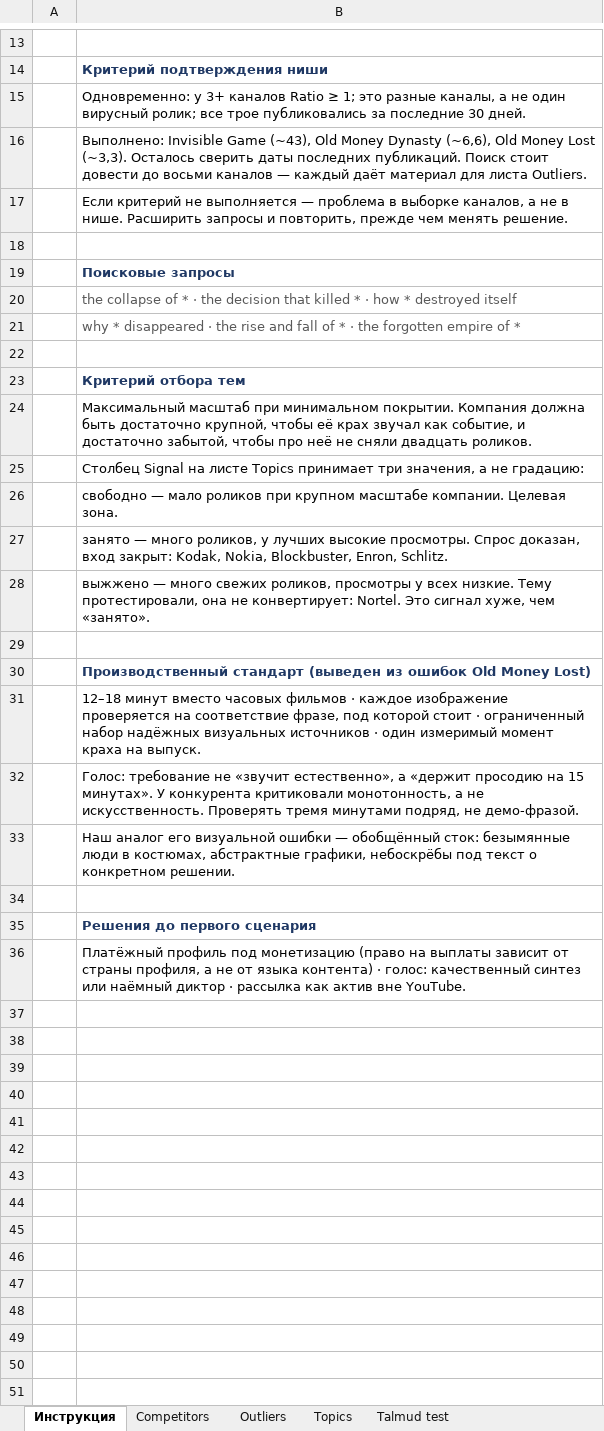
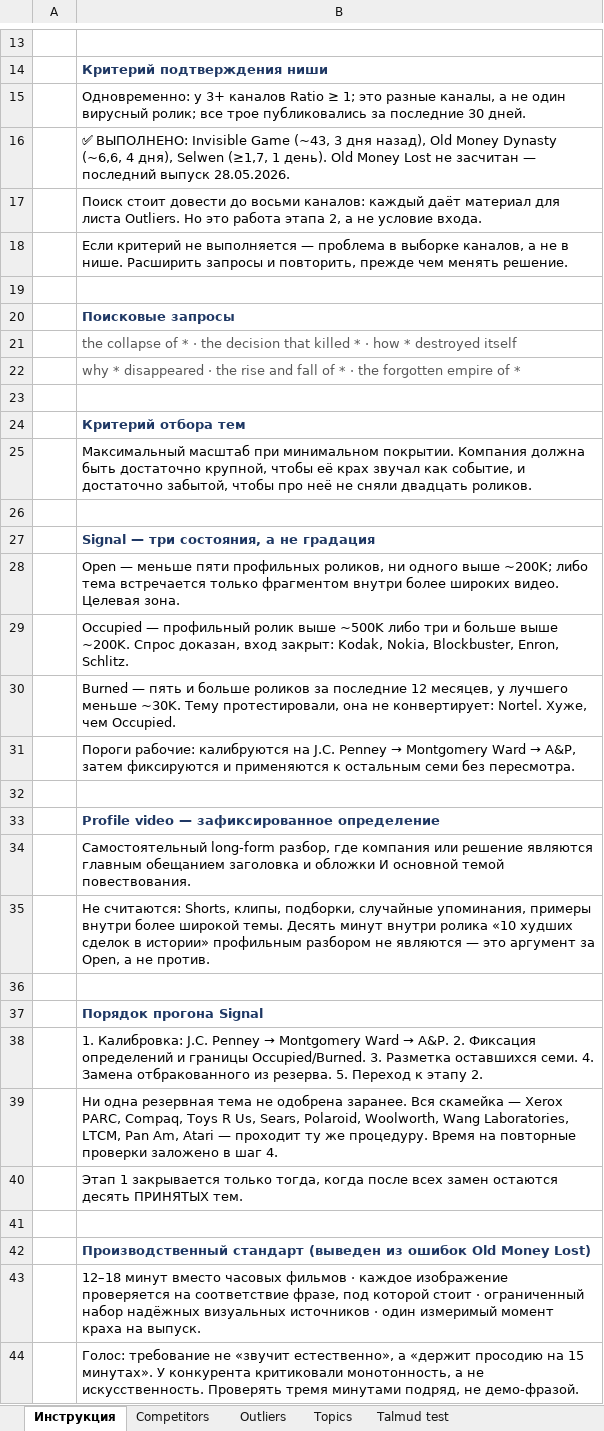
Before and after one commit to vadimsheinberg-beep/SadTalker, an Excel workbook: youtube/niche-tracker.xlsx, sheet Инструкция, drawn as a sheet; only a part is shown, gaps mark what is left out; the shorter side is filled out with more unchanged rows; values as stored, in another font and other column widths than the file's, no borders; addresses are those after the commit; the diff names each change by its address in the sheet, - before the commit and + after, or states it on an @@ line.

```diff
--- a/youtube/niche-tracker.xlsx (sheet Инструкция)
+++ b/youtube/niche-tracker.xlsx (sheet Инструкция)
-B16: Выполнено: Invisible Game (~43), Old Money Dynasty (~6,6), Old Money Lost (~3,3). Осталось сверить даты последних публикаций. Поиск стоит довести до восьми каналов — каждый даёт материал для листа Outliers.
+B16: ✅ ВЫПОЛНЕНО: Invisible Game (~43, 3 дня назад), Old Money Dynasty (~6,6, 4 дня), Selwen (≥1,7, 1 день). Old Money Lost не засчитан — последний выпуск 28.05.2026.
+row 17:  | Поиск стоит довести до восьми каналов: каждый даёт материал для листа Outliers. Но это работа этапа 2, а не условие входа.
+row 26: (empty)
-B27: Столбец Signal на листе Topics принимает три значения, а не градацию:
+B27: Signal — три состояния, а не градация
@@ B27 bold: off → on, text colour: black → #1F3864 @@
-B28: свободно — мало роликов при крупном масштабе компании. Целевая зона.
+B28: Open — меньше пяти профильных роликов, ни одного выше ~200K; либо тема встречается только фрагментом внутри более широких видео. Целевая зона.
-B29: занято — много роликов, у лучших высокие просмотры. Спрос доказан,…
+B29: Occupied — профильный ролик выше ~500K либо три и больше выше ~200K. Спрос доказан,…
-B30: выжжено — много свежих роликов, просмотры у всех низкие. Тему протестировали, она не конвертирует: Nortel. Это сигнал хуже, чем «занято».
+B30: Burned — пять и больше роликов за последние 12 месяцев, у лучшего меньше ~30K. Тему протестировали, она не конвертирует: Nortel. Хуже, чем Occupied.
+row 31:  | Пороги рабочие: калибруются на J.C. Penney → Montgomery Ward → A&P, затем фиксируются и применяются к остальным семи без пересмотра.
+row 32: (empty)
+row 33:  | Profile video — зафиксированное определение
+row 34:  | Самостоятельный long-form разбор, где компания или решение являются главным обещанием заголовка и обложки И основной темой повествования.
+row 35:  | Не считаются: Shorts, клипы, подборки, случайные упоминания, примеры внутри более широкой темы. Десять минут внутри ролика «10 худших сделок в истории» профильным разбором не являются — это аргумент за Open, а не против.
+row 36: (empty)
+row 37:  | Порядок прогона Signal
+row 38:  | 1. Калибровка: J.C. Penney → Montgomery Ward → A&P. 2. Фиксация определений и границы Occupied/Burned. 3. Разметка оставшихся семи. 4. Замена отбракованного из резерва. 5. Переход к этапу 2.
+row 39:  | Ни одна резервная тема не одобрена заранее. Вся скамейка — Xerox PARC, Compaq, Toys R Us, Sears, Polaroid, Woolworth, Wang Laboratories, LTCM, Pan Am, Atari — проходит ту же процедуру. Время на повторные проверки заложено в шаг 4.
+row 40:  | Этап 1 закрывается только тогда, когда после всех замен остаются десять ПРИНЯТЫХ тем.
```
Also changed, not shown: 1 other file.
